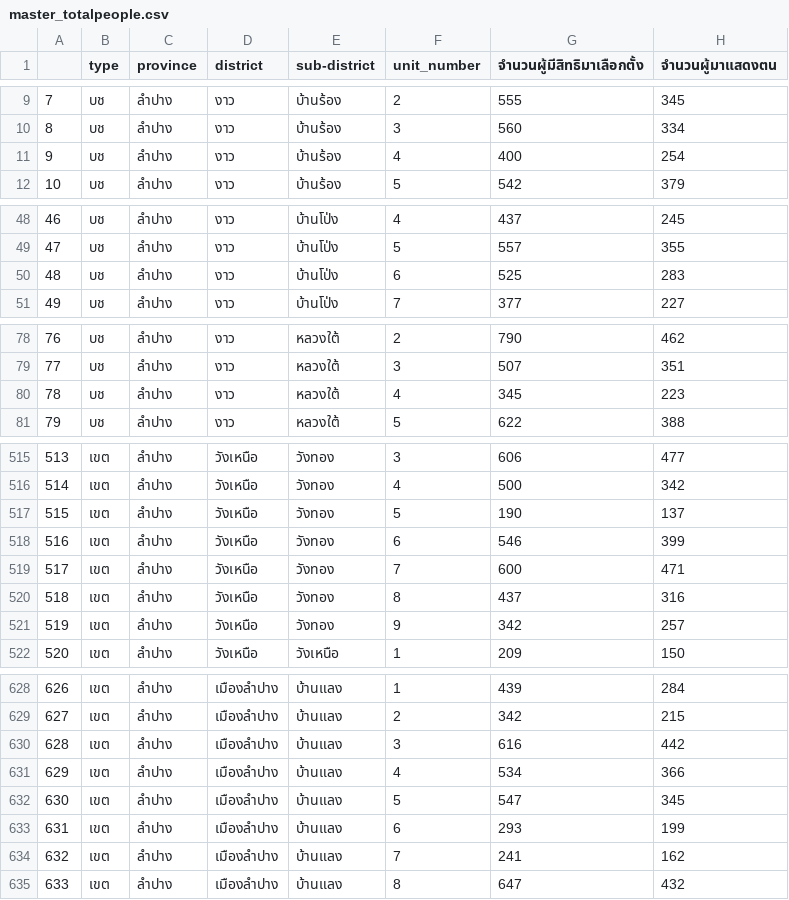
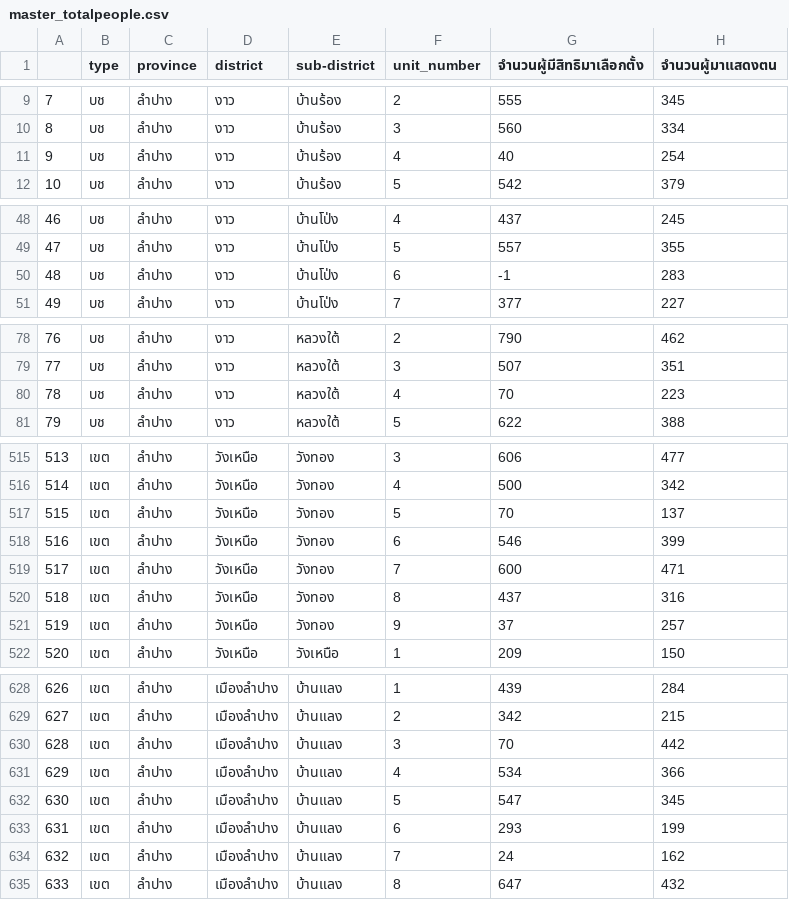
Before and after one commit to PhoengZ/lampang-area2-analyze, a CSV file: master_totalpeople.csv, drawn as a sheet; only a part is shown, gaps mark what is left out; the diff covers the shown part only.

```diff
--- a/master_totalpeople.csv
+++ b/master_totalpeople.csv
@@ -10,3 +10,3 @@
 8,บช,ลำปาง,งาว,บ้านร้อง,3,560,334
-9,บช,ลำปาง,งาว,บ้านร้อง,4,400,254
+9,บช,ลำปาง,งาว,บ้านร้อง,4,40,254
 10,บช,ลำปาง,งาว,บ้านร้อง,5,542,379
@@ -49,3 +49,3 @@
 47,บช,ลำปาง,งาว,บ้านโป่ง,5,557,355
-48,บช,ลำปาง,งาว,บ้านโป่ง,6,525,283
+48,บช,ลำปาง,งาว,บ้านโป่ง,6,-1,283
 49,บช,ลำปาง,งาว,บ้านโป่ง,7,377,227
@@ -79,3 +79,3 @@
 77,บช,ลำปาง,งาว,หลวงใต้,3,507,351
-78,บช,ลำปาง,งาว,หลวงใต้,4,345,223
+78,บช,ลำปาง,งาว,หลวงใต้,4,70,223
 79,บช,ลำปาง,งาว,หลวงใต้,5,622,388
@@ -516,3 +516,3 @@
 514,เขต,ลำปาง,วังเหนือ,วังทอง,4,500,342
-515,เขต,ลำปาง,วังเหนือ,วังทอง,5,190,137
+515,เขต,ลำปาง,วังเหนือ,วังทอง,5,70,137
 516,เขต,ลำปาง,วังเหนือ,วังทอง,6,546,399
@@ -520,3 +520,3 @@
 518,เขต,ลำปาง,วังเหนือ,วังทอง,8,437,316
-519,เขต,ลำปาง,วังเหนือ,วังทอง,9,342,257
+519,เขต,ลำปาง,วังเหนือ,วังทอง,9,37,257
 520,เขต,ลำปาง,วังเหนือ,วังเหนือ,1,209,150
@@ -629,3 +629,3 @@
 627,เขต,ลำปาง,เมืองลำปาง,บ้านแลง,2,342,215
-628,เขต,ลำปาง,เมืองลำปาง,บ้านแลง,3,616,442
+628,เขต,ลำปาง,เมืองลำปาง,บ้านแลง,3,70,442
 629,เขต,ลำปาง,เมืองลำปาง,บ้านแลง,4,534,366
@@ -633,3 +633,3 @@
 631,เขต,ลำปาง,เมืองลำปาง,บ้านแลง,6,293,199
-632,เขต,ลำปาง,เมืองลำปาง,บ้านแลง,7,241,162
+632,เขต,ลำปาง,เมืองลำปาง,บ้านแลง,7,24,162
 633,เขต,ลำปาง,เมืองลำปาง,บ้านแลง,8,647,432
```
Also changed, not shown: 27 edited cells elsewhere in this file, ocr-result1/master_summary.csv, 7 other files.
